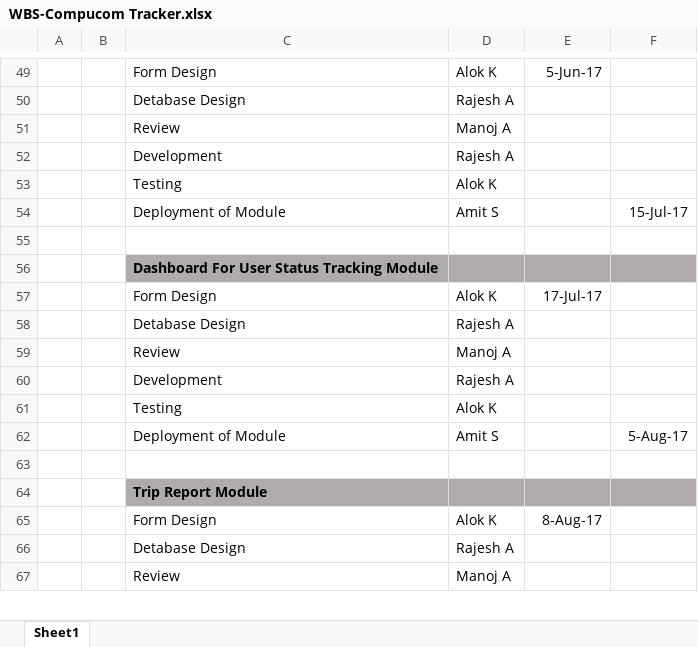
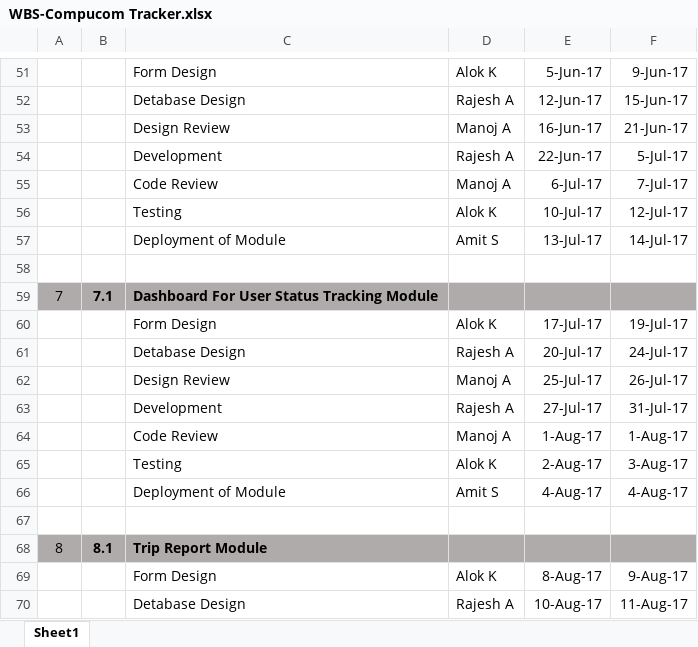
Before and after one commit to csljaipur/compucom, an Excel workbook: ProjectDocs/WBS-Compucom Tracker.xlsx, sheet Sheet1, drawn as a sheet; only a part is shown, gaps mark what is left out; values as stored, in another font and other column widths than the file's, no borders; removed rows and columns are numbered as before the commit, all else as after; the diff covers the shown part only; the diff names each change by its address in the sheet, - before the commit and + after, or states it on an @@ line.

```diff
--- a/ProjectDocs/WBS-Compucom Tracker.xlsx (sheet Sheet1)
+++ b/ProjectDocs/WBS-Compucom Tracker.xlsx (sheet Sheet1)
-F51: (empty)
+F51: 9-Jun-17
-E52: (empty)
+E52: 12-Jun-17
-F52: (empty)
+F52: 15-Jun-17
-row 51:  |  | Review | Manoj A
-row 52:  |  | Development | Rajesh A
-row 53:  |  | Testing | Alok K
+row 53:  |  | Design Review | Manoj A | 16-Jun-17 | 21-Jun-17
+row 54:  |  | Development | Rajesh A | 22-Jun-17 | 5-Jul-17
+row 55:  |  | Code Review | Manoj A | 6-Jul-17 | 7-Jul-17
+row 56:  |  | Testing | Alok K | 10-Jul-17 | 12-Jul-17
-E57: (empty)
+E57: 13-Jul-17
-F57: 15-Jul-17
+F57: 14-Jul-17
-row 56:  |  | Dashboard For User Status Tracking Module
+row 59: 7 | 7.1 | Dashboard For User Status Tracking Module
-F60: (empty)
+F60: 19-Jul-17
-E61: (empty)
+E61: 20-Jul-17
-F61: (empty)
+F61: 24-Jul-17
-row 59:  |  | Review | Manoj A
-row 60:  |  | Development | Rajesh A
-row 61:  |  | Testing | Alok K
+row 62:  |  | Design Review | Manoj A | 25-Jul-17 | 26-Jul-17
+row 63:  |  | Development | Rajesh A | 27-Jul-17 | 31-Jul-17
+row 64:  |  | Code Review | Manoj A | 1-Aug-17 | 1-Aug-17
+row 65:  |  | Testing | Alok K | 2-Aug-17 | 3-Aug-17
-E66: (empty)
+E66: 4-Aug-17
-F66: 5-Aug-17
+F66: 4-Aug-17
-row 64:  |  | Trip Report Module
+row 68: 8 | 8.1 | Trip Report Module
-F69: (empty)
+F69: 9-Aug-17
-E70: (empty)
+E70: 10-Aug-17
-F70: (empty)
+F70: 11-Aug-17
-row 67:  |  | Review | Manoj A
```
Also changed, not shown: 38 added rows, 30 removed rows and 41 edited cells elsewhere in this sheet.
